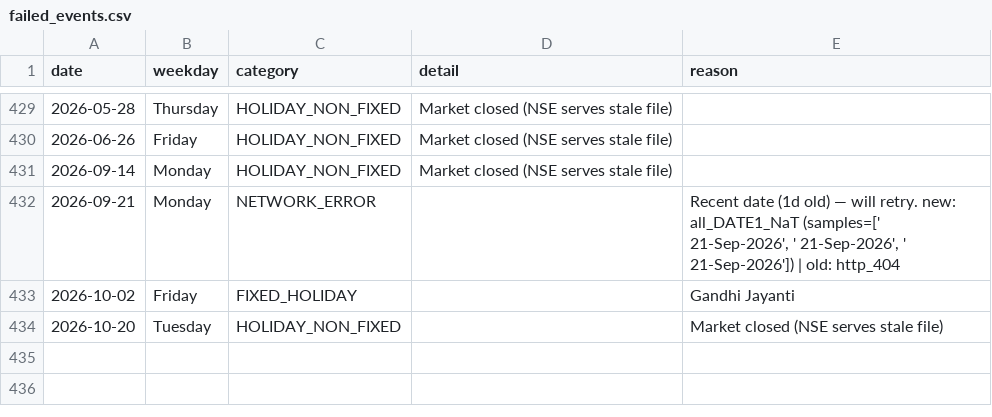
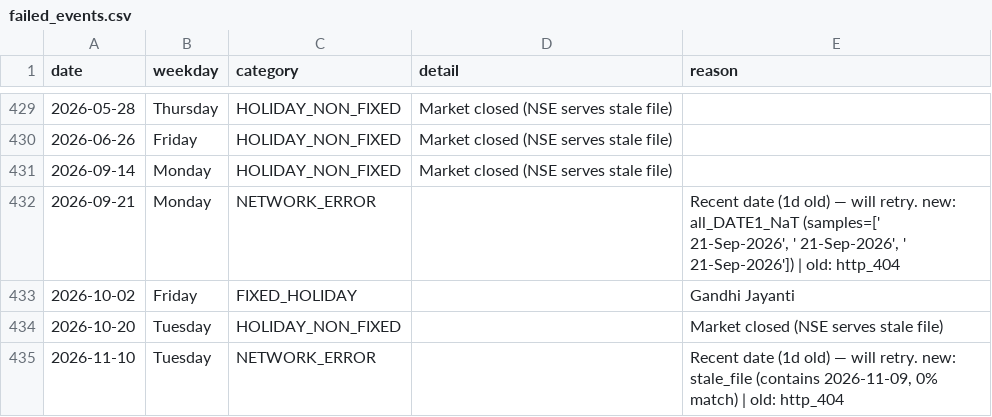
Before and after one commit to floyds1995/Auto-Index-Constituents-Tracker, a CSV file: NSE/RawDataOHLCV/failed_events.csv, drawn as a sheet; only a part is shown, gaps mark what is left out.

```diff
--- a/NSE/RawDataOHLCV/failed_events.csv
+++ b/NSE/RawDataOHLCV/failed_events.csv
@@ -434 +434,2 @@ date,weekday,category,detail,reason
 2026-10-20,Tuesday,HOLIDAY_NON_FIXED,,Market closed (NSE serves stale file)
+2026-11-10,Tuesday,NETWORK_ERROR,,"Recent date (1d old) — will retry. new: stale_file (contains 2026-11-09, 0% match) | old: http_404"
```
Also changed, not shown: NSE/RawDataOHLCV/manifest.csv, 1 other file.
